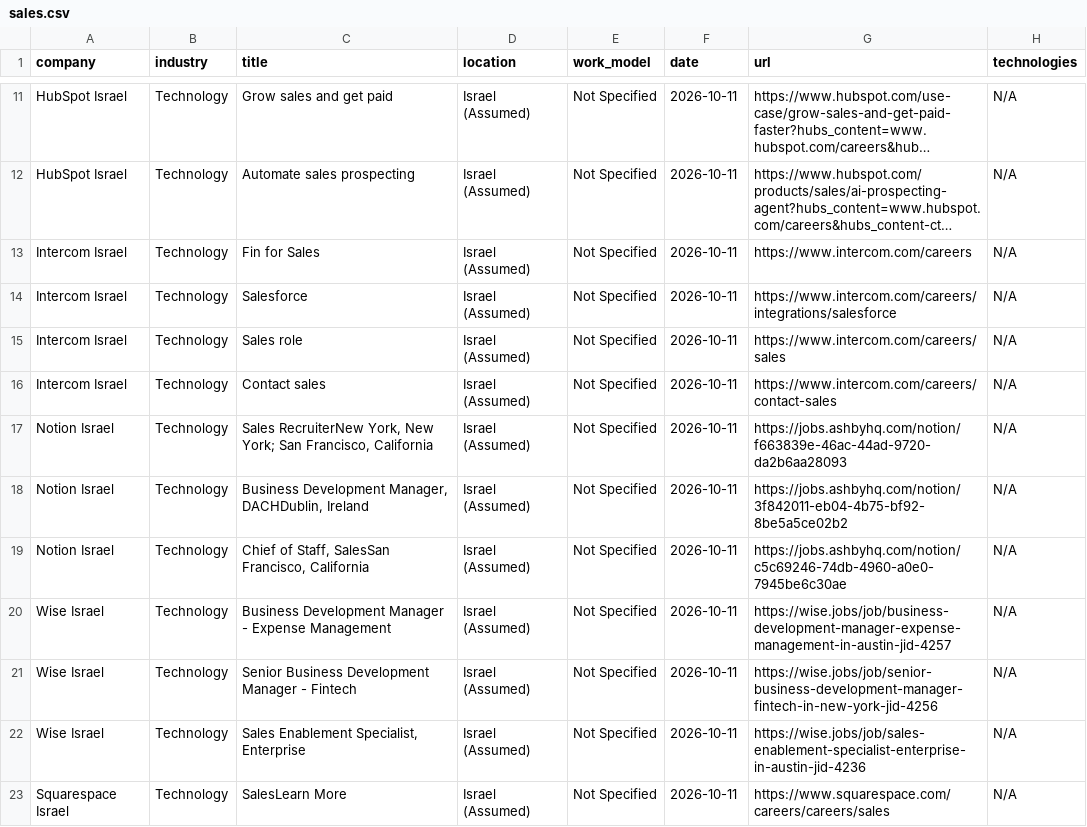
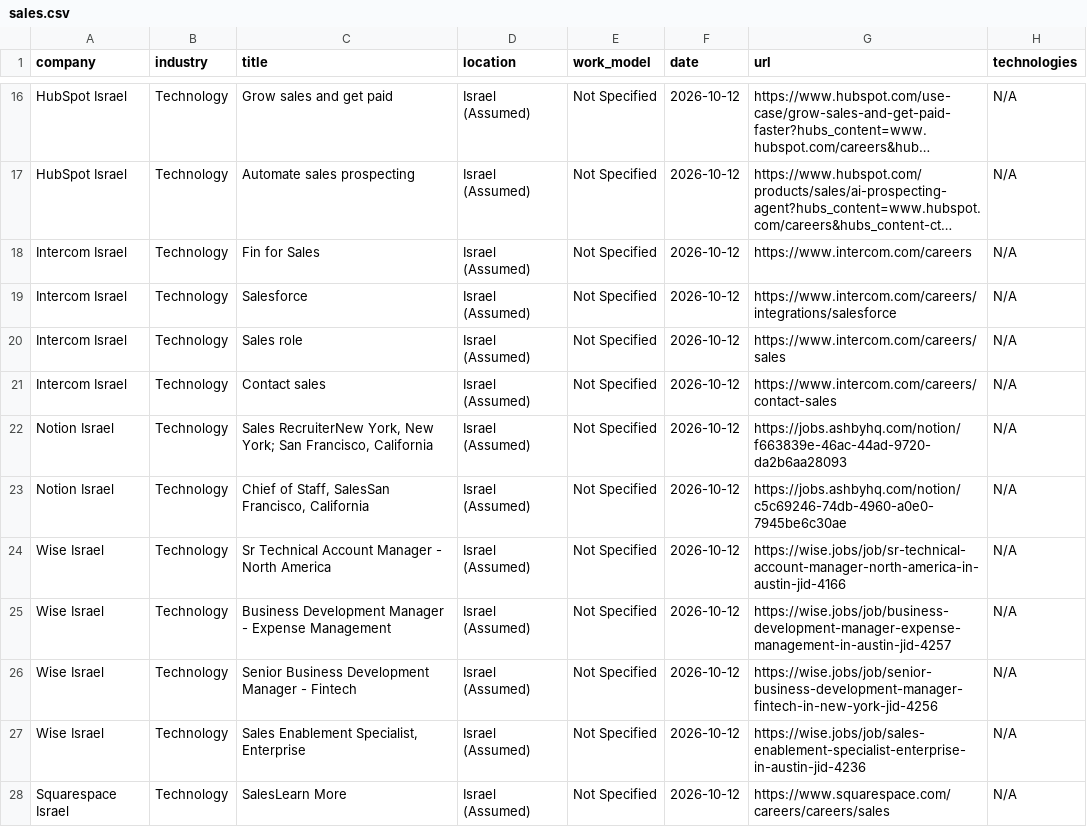
Before and after one commit to SKleeblatt/Kleeblatt-job-board, a CSV file: jobs/sales.csv, drawn as a sheet; only a part is shown, gaps mark what is left out; long unchanged cells end in …; removed rows and columns are numbered as before the commit, all else as after; the diff covers the shown part only; the diff names each change by its address in the sheet, - before the commit and + after, or states it on an @@ line.

```diff
--- a/jobs/sales.csv
+++ b/jobs/sales.csv
-F16:F22 (date): 2026-10-11
+F16:F22 (date): 2026-10-12
-row 18: Notion Israel | Technology | Business Development Manager, DACHDublin, Ireland | Israel (Assumed) | Not Specified | 2026-10-11 | https://jobs.ashbyhq.com/notion/3f842011-eb04-4b75-bf92-8be5a5ce02b2 | N/A
-F23 (date): 2026-10-11
+F23 (date): 2026-10-12
+row 24: Wise Israel | Technology | Sr Technical Account Manager - North America | Israel (Assumed) | Not Specified | 2026-10-12 | https://wise.jobs/job/sr-technical-account-manager-north-america-in-austin-jid-4166 | N/A
-F25:F28 (date): 2026-10-11
+F25:F28 (date): 2026-10-12
```
Also changed, not shown: 6 added rows and 19 edited cells elsewhere in this file, jobs/backend.csv, jobs/other.csv, 17 other files.
